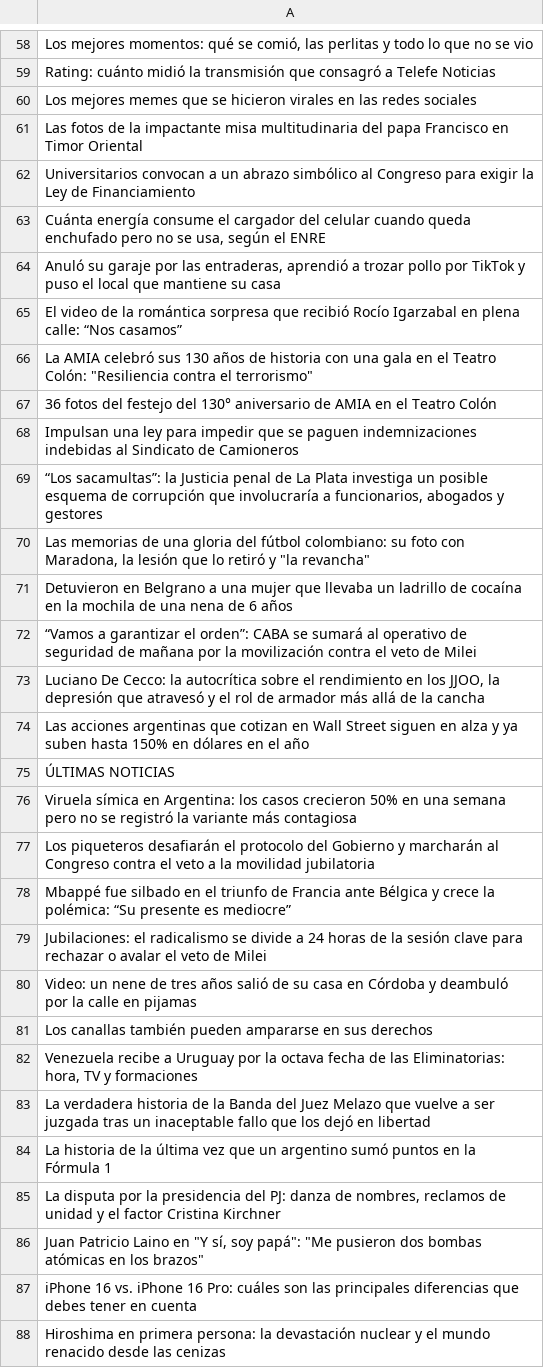
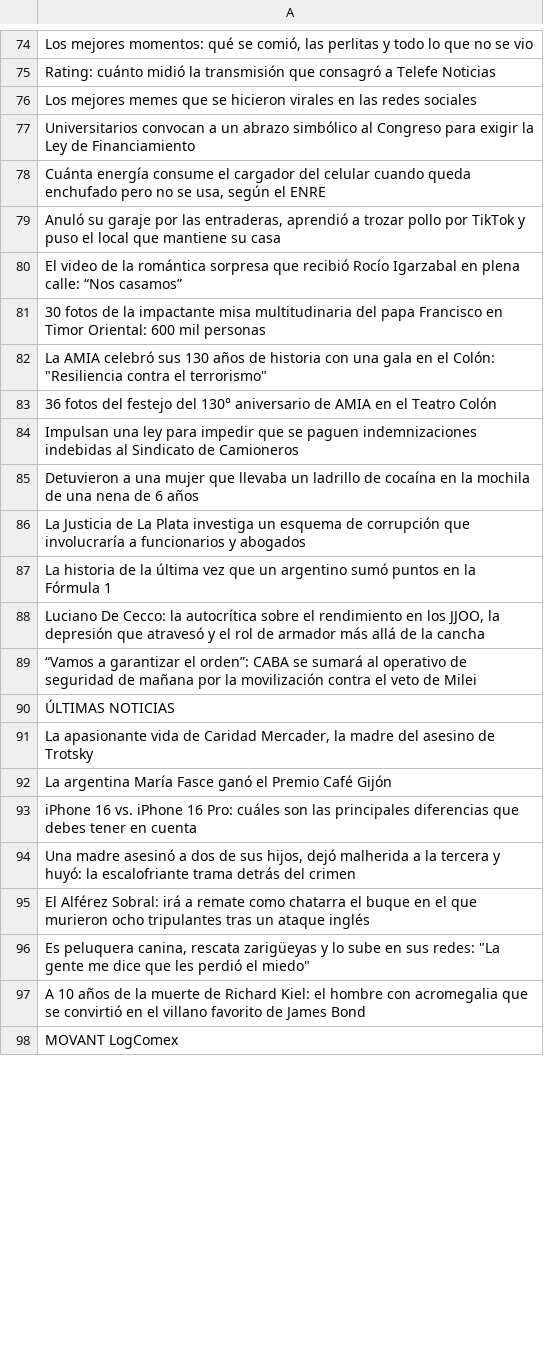
Before and after one commit to andresviscoziton/CopilotWorkShop, a CSV file: Hands_On/news_titles.csv, drawn as a sheet; only a part is shown, gaps mark what is left out; the shorter side is filled out with more unchanged rows; the diff covers the shown part only.

```diff
--- a/Hands_On/news_titles.csv
+++ b/Hands_On/news_titles.csv
@@ -60,3 +76,2 @@ Rating: cuánto midió la transmisión que consagró a Telefe Noticias
 Los mejores memes que se hicieron virales en las redes sociales
-Las fotos de la impactante misa multitudinaria del papa Francisco en Timor Oriental
 Universitarios convocan a un abrazo simbólico al Congreso para exigir la Ley de Financiamiento
@@ -65,24 +80,14 @@ Universitarios convocan a un abrazo simbólico al Congreso para exigir la Ley de
 El video de la romántica sorpresa que recibió Rocío Igarzabal en plena calle: “Nos casamos”
-"La AMIA celebró sus 130 años de historia con una gala en el Teatro Colón: ""Resiliencia contra el terrorismo"""
+30 fotos de la impactante misa multitudinaria del papa Francisco en Timor Oriental: 600 mil personas
+"La AMIA celebró sus 130 años de historia con una gala en el Colón: ""Resiliencia contra el terrorismo"""
 36 fotos del festejo del 130° aniversario de AMIA en el Teatro Colón
 Impulsan una ley para impedir que se paguen indemnizaciones indebidas al Sindicato de Camioneros
-"“Los sacamultas”: la Justicia penal de La Plata investiga un posible esquema de corrupción que involucraría a funcionarios, abogados y gestores"
-"Las memorias de una gloria del fútbol colombiano: su foto con Maradona, la lesión que lo retiró y ""la revancha"""
-Detuvieron en Belgrano a una mujer que llevaba un ladrillo de cocaína en la mochila de una nena de 6 años
+Detuvieron a una mujer que llevaba un ladrillo de cocaína en la mochila de una nena de 6 años
+La Justicia de La Plata investiga un esquema de corrupción que involucraría a funcionarios y abogados
+La historia de la última vez que un argentino sumó puntos en la Fórmula 1
+"Luciano De Cecco: la autocrítica sobre el rendimiento en los JJOO, la depresión que atravesó y el rol de armador más allá de la cancha"
 “Vamos a garantizar el orden”: CABA se sumará al operativo de seguridad de mañana por la movilización contra el veto de Milei
-"Luciano De Cecco: la autocrítica sobre el rendimiento en los JJOO, la depresión que atravesó y el rol de armador más allá de la cancha"
-Las acciones argentinas que cotizan en Wall Street siguen en alza y ya suben hasta 150% en dólares en el año
 ÚLTIMAS NOTICIAS
-Viruela símica en Argentina: los casos crecieron 50% en una semana pero no se registró la variante más contagiosa
-Los piqueteros desafiarán el protocolo del Gobierno y marcharán al Congreso contra el veto a la movilidad jubilatoria
-Mbappé fue silbado en el triunfo de Francia ante Bélgica y crece la polémica: “Su presente es mediocre”
-Jubilaciones: el radicalismo se divide a 24 horas de la sesión clave para rechazar o avalar el veto de Milei
-Video: un nene de tres años salió de su casa en Córdoba y deambuló por la calle en pijamas
-Los canallas también pueden ampararse en sus derechos
-"Venezuela recibe a Uruguay por la octava fecha de las Eliminatorias: hora, TV y formaciones"
-La verdadera historia de la Banda del Juez Melazo que vuelve a ser juzgada tras un inaceptable fallo que los dejó en libertad
-La historia de la última vez que un argentino sumó puntos en la Fórmula 1
-"La disputa por la presidencia del PJ: danza de nombres, reclamos de unidad y el factor Cristina Kirchner"
-"Juan Patricio Laino en ""Y sí, soy papá"": ""Me pusieron dos bombas atómicas en los brazos"""
+"La apasionante vida de Caridad Mercader, la madre del asesino de Trotsky"
+La argentina María Fasce ganó el Premio Café Gijón
 iPhone 16 vs. iPhone 16 Pro: cuáles son las principales diferencias que debes tener en cuenta
-Hiroshima en primera persona: la devastación nuclear y el mundo renacido desde las cenizas
```
Also changed, not shown: 21 added rows, 11 removed rows, 11 moved rows and 11 edited cells elsewhere in this file, 5 other files.
